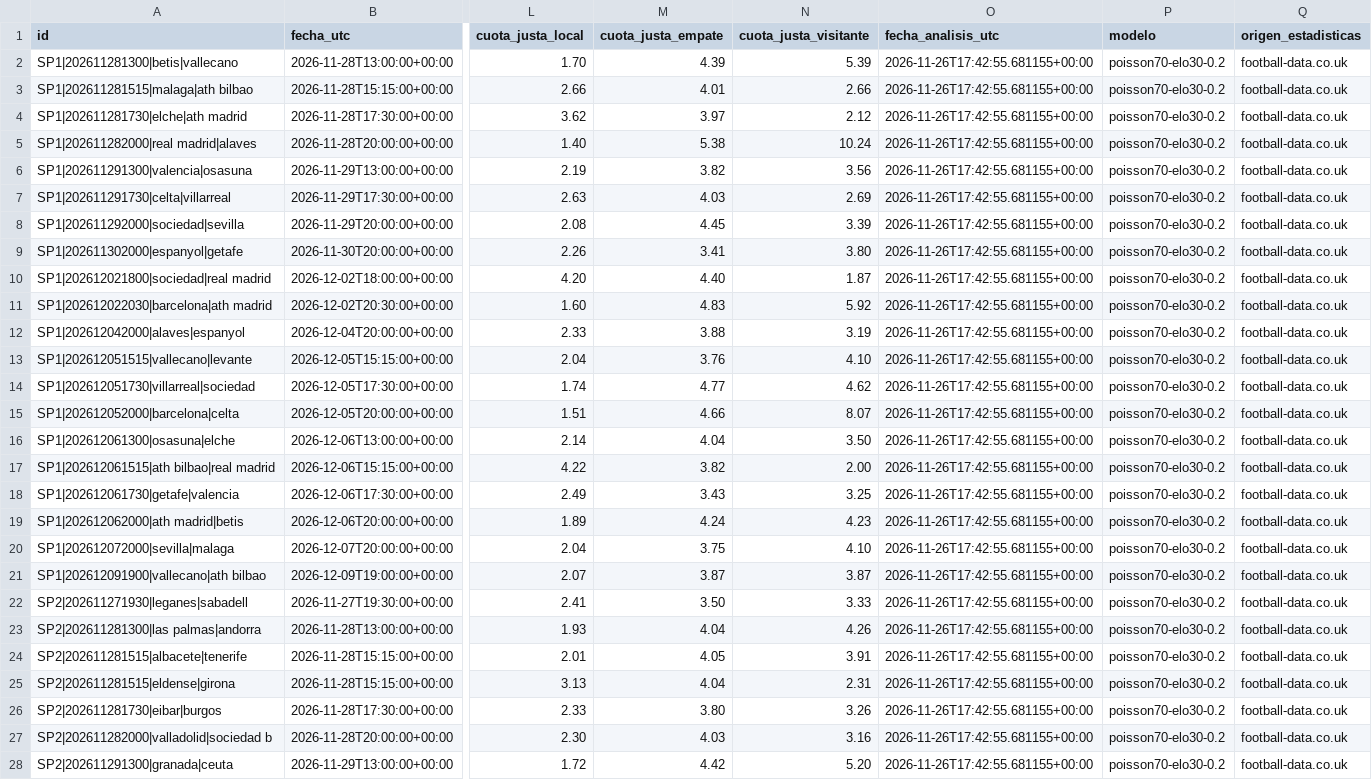
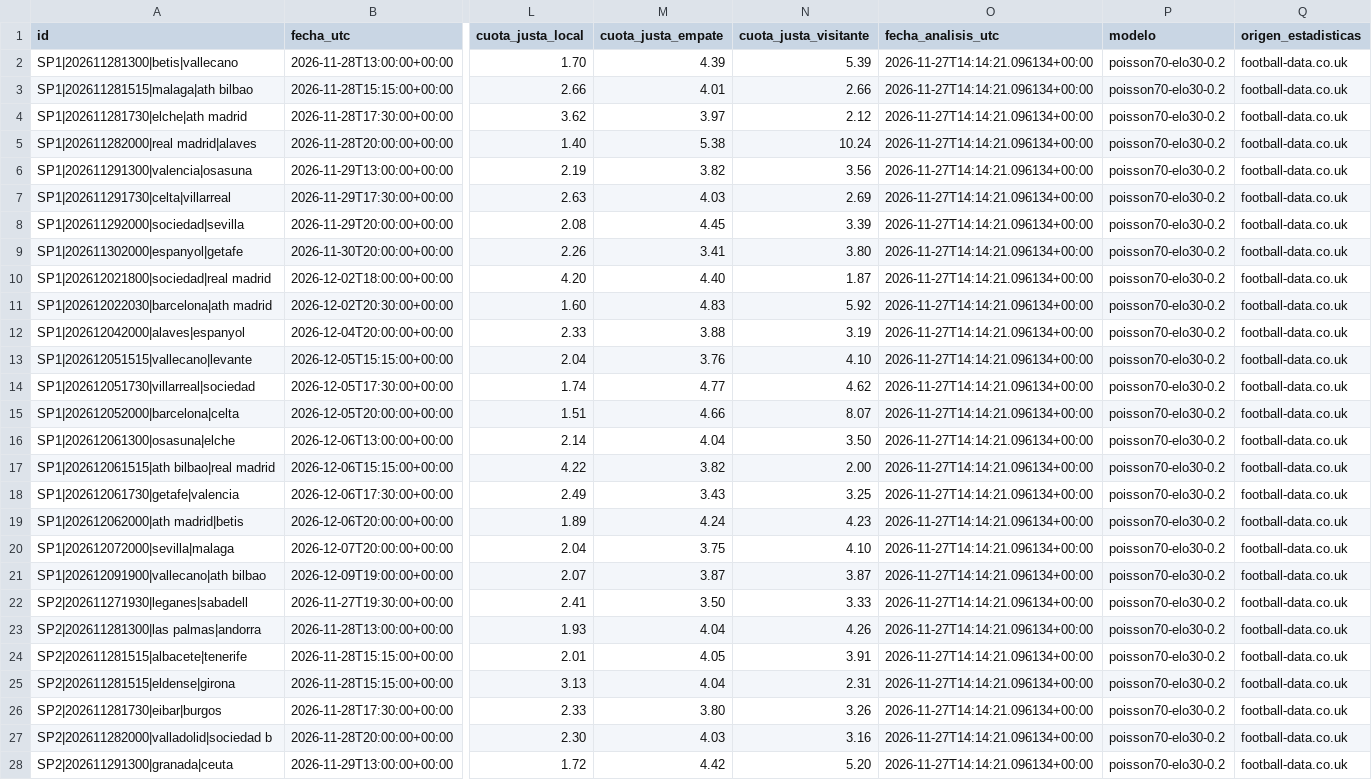
Before and after one commit to rasekes86/football-ai-lab, a CSV file: output/predicciones.csv, drawn as a sheet; only a part is shown, gaps mark what is left out; the diff covers the shown part only; the diff names each change by its address in the sheet, - before the commit and + after, or states it on an @@ line.

```diff
--- a/output/predicciones.csv
+++ b/output/predicciones.csv
-O2:O28 (fecha_analisis_utc): 2026-11-26T17:42:55.681155+00:00
+O2:O28 (fecha_analisis_utc): 2026-11-27T14:14:21.096134+00:00
```
Also changed, not shown: 102 edited cells elsewhere in this file, output/mercados.csv, 25 other files.
